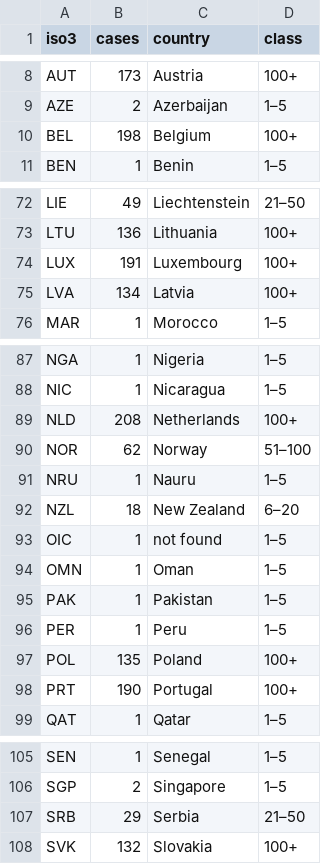
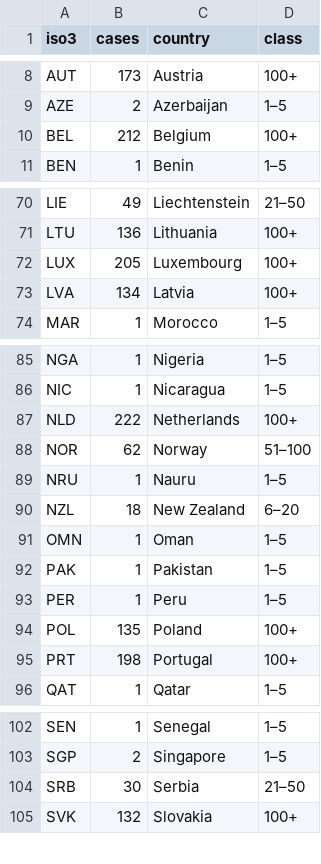
Before and after one commit to Amirhouschang/iran-sanctions-analysis, a CSV file: dashboard/data/world_senders.csv, drawn as a sheet; only a part is shown, gaps mark what is left out; the diff covers the shown part only.

```diff
--- a/dashboard/data/world_senders.csv
+++ b/dashboard/data/world_senders.csv
@@ -9,3 +9,3 @@ AUT,173,Austria,100+
 AZE,2,Azerbaijan,1–5
-BEL,198,Belgium,100+
+BEL,212,Belgium,100+
 BEN,1,Benin,1–5
@@ -73,3 +71,3 @@ LIE,49,Liechtenstein,21–50
 LTU,136,Lithuania,100+
-LUX,191,Luxembourg,100+
+LUX,205,Luxembourg,100+
 LVA,134,Latvia,100+
@@ -88,3 +86,3 @@ NGA,1,Nigeria,1–5
 NIC,1,Nicaragua,1–5
-NLD,208,Netherlands,100+
+NLD,222,Netherlands,100+
 NOR,62,Norway,51–100
@@ -92,3 +90,2 @@ NRU,1,Nauru,1–5
 NZL,18,New Zealand,6–20
-OIC,1,not found,1–5
 OMN,1,Oman,1–5
@@ -97,3 +94,3 @@ PER,1,Peru,1–5
 POL,135,Poland,100+
-PRT,190,Portugal,100+
+PRT,198,Portugal,100+
 QAT,1,Qatar,1–5
@@ -106,3 +103,3 @@ SEN,1,Senegal,1–5
 SGP,2,Singapore,1–5
-SRB,29,Serbia,21–50
+SRB,30,Serbia,21–50
 SVK,132,Slovakia,100+
```
Also changed, not shown: 2 removed rows and 8 edited cells elsewhere in this file, dashboard/data/iran_sender_actors.csv, dashboard/data/iran_senders.csv, 14 other files.
